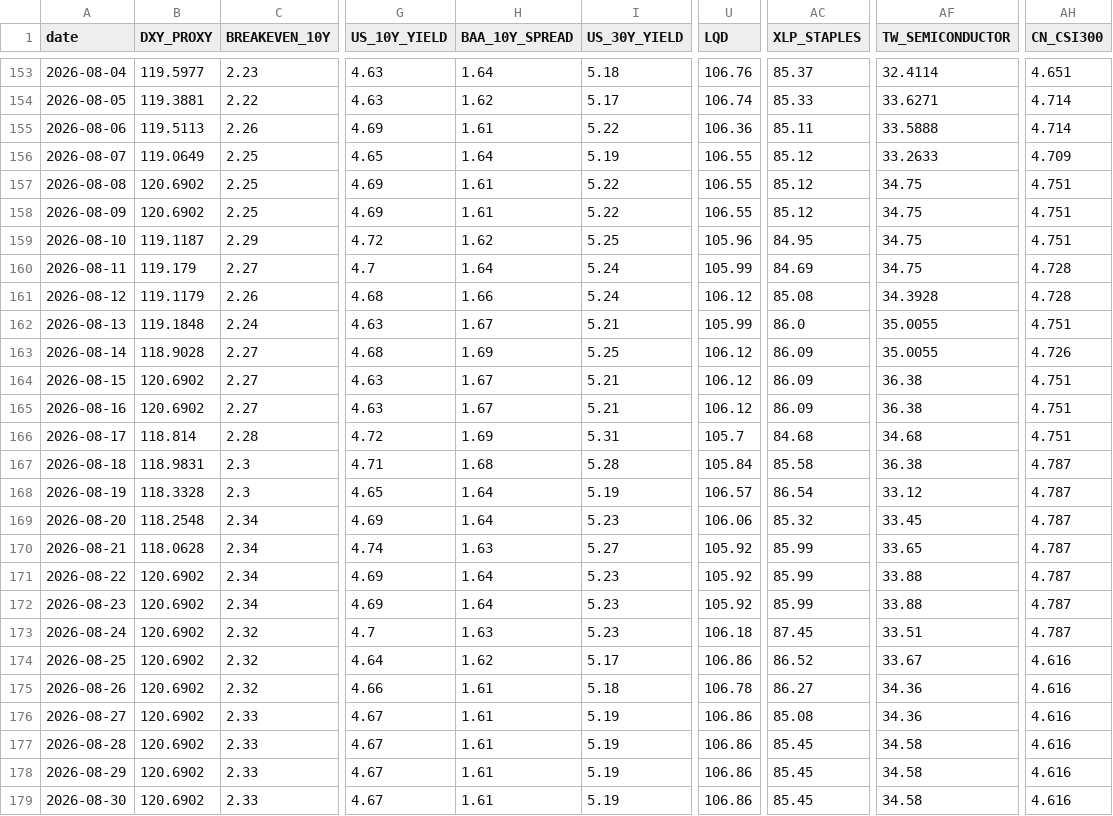
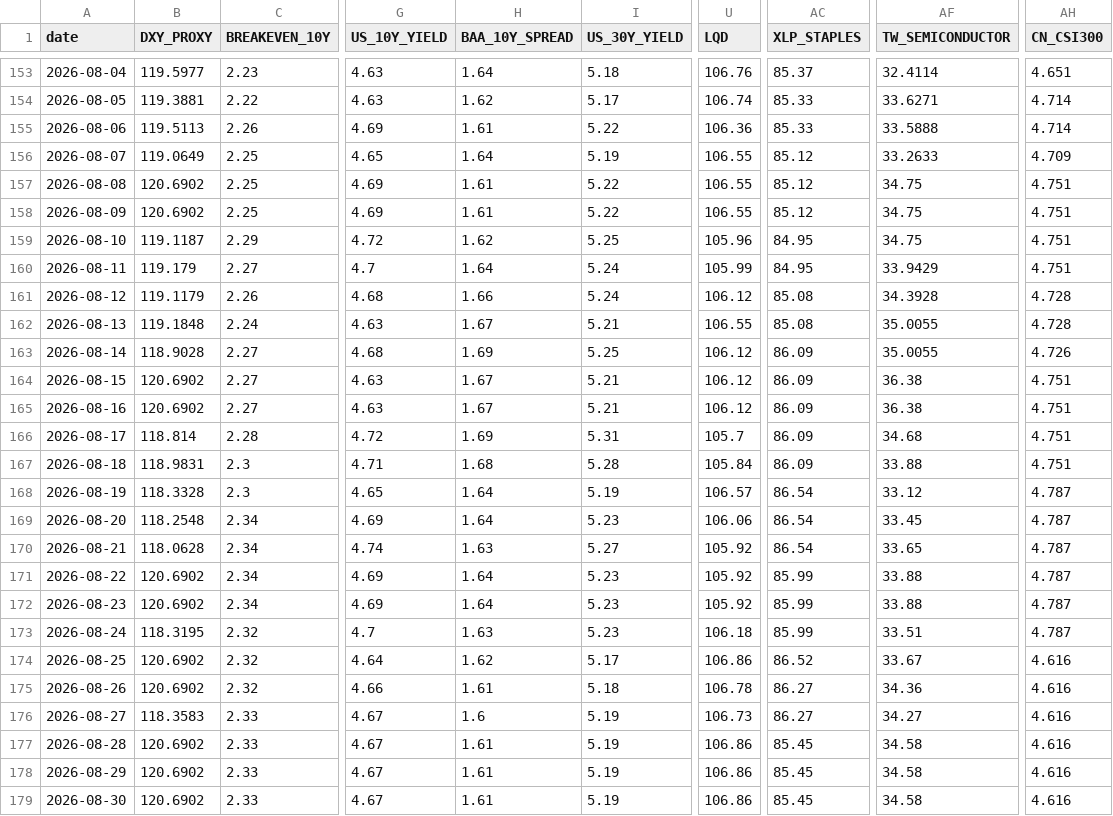
Before and after one commit to stutjeff/pios-capital-flow-engine, a CSV file: data/capital_flow_timeseries_180d.csv, drawn as a sheet; only a part is shown, gaps mark what is left out; the diff covers the shown part only; the diff names each change by its address in the sheet, - before the commit and + after, or states it on an @@ line.

```diff
--- a/data/capital_flow_timeseries_180d.csv
+++ b/data/capital_flow_timeseries_180d.csv
-AC155 (XLP_STAPLES): 85.11
+AC155 (XLP_STAPLES): 85.33
-AC160 (XLP_STAPLES): 84.69
+AC160 (XLP_STAPLES): 84.95
-AF160 (TW_SEMICONDUCTOR): 34.75
+AF160 (TW_SEMICONDUCTOR): 33.9429
-AH160 (CN_CSI300): 4.728
+AH160 (CN_CSI300): 4.751
-U162 (LQD): 105.99
+U162 (LQD): 106.55
-AC162 (XLP_STAPLES): 86.0
+AC162 (XLP_STAPLES): 85.08
-AH162 (CN_CSI300): 4.751
+AH162 (CN_CSI300): 4.728
-AC166 (XLP_STAPLES): 84.68
+AC166 (XLP_STAPLES): 86.09
-AC167 (XLP_STAPLES): 85.58
+AC167 (XLP_STAPLES): 86.09
-AF167 (TW_SEMICONDUCTOR): 36.38
+AF167 (TW_SEMICONDUCTOR): 33.88
-AH167 (CN_CSI300): 4.787
+AH167 (CN_CSI300): 4.751
-AC169 (XLP_STAPLES): 85.32
+AC169 (XLP_STAPLES): 86.54
-AC170 (XLP_STAPLES): 85.99
+AC170 (XLP_STAPLES): 86.54
-B173 (DXY_PROXY): 120.6902
+B173 (DXY_PROXY): 118.3195
-AC173 (XLP_STAPLES): 87.45
+AC173 (XLP_STAPLES): 85.99
-B176 (DXY_PROXY): 120.6902
+B176 (DXY_PROXY): 118.3583
-H176 (BAA_10Y_SPREAD): 1.61
+H176 (BAA_10Y_SPREAD): 1.6
-U176 (LQD): 106.86
+U176 (LQD): 106.73
-AC176 (XLP_STAPLES): 85.08
+AC176 (XLP_STAPLES): 86.27
-AF176 (TW_SEMICONDUCTOR): 34.36
+AF176 (TW_SEMICONDUCTOR): 34.27
```
Also changed, not shown: 129 edited cells elsewhere in this file, data/factor_analysis.csv, data/market_state_history_180d.csv, 3 other files.
